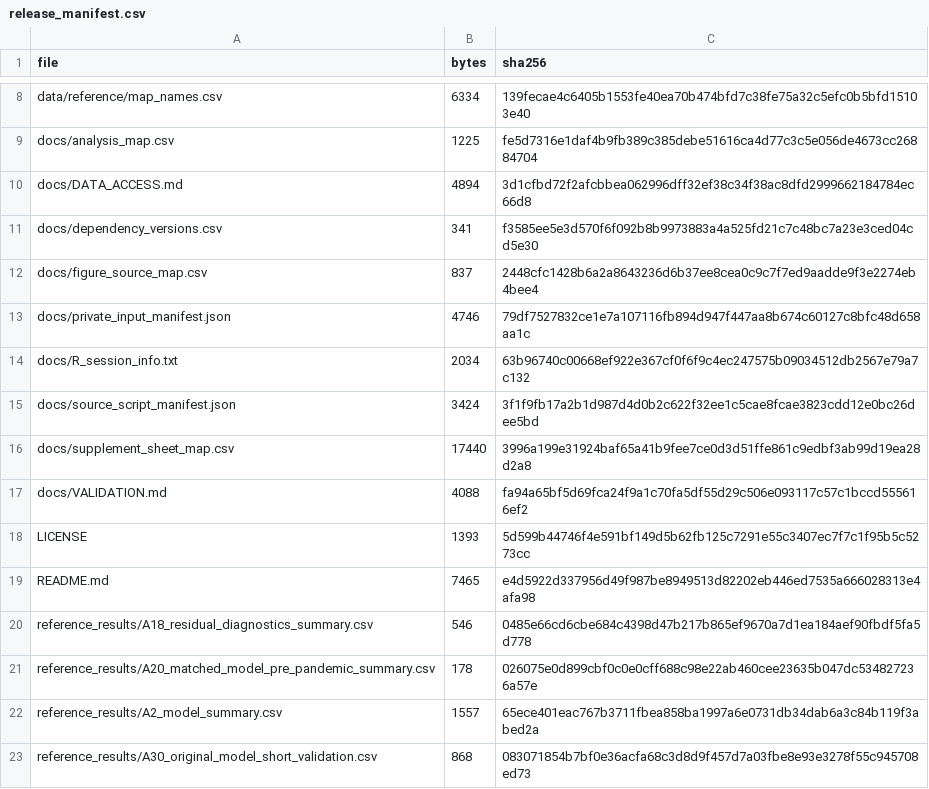
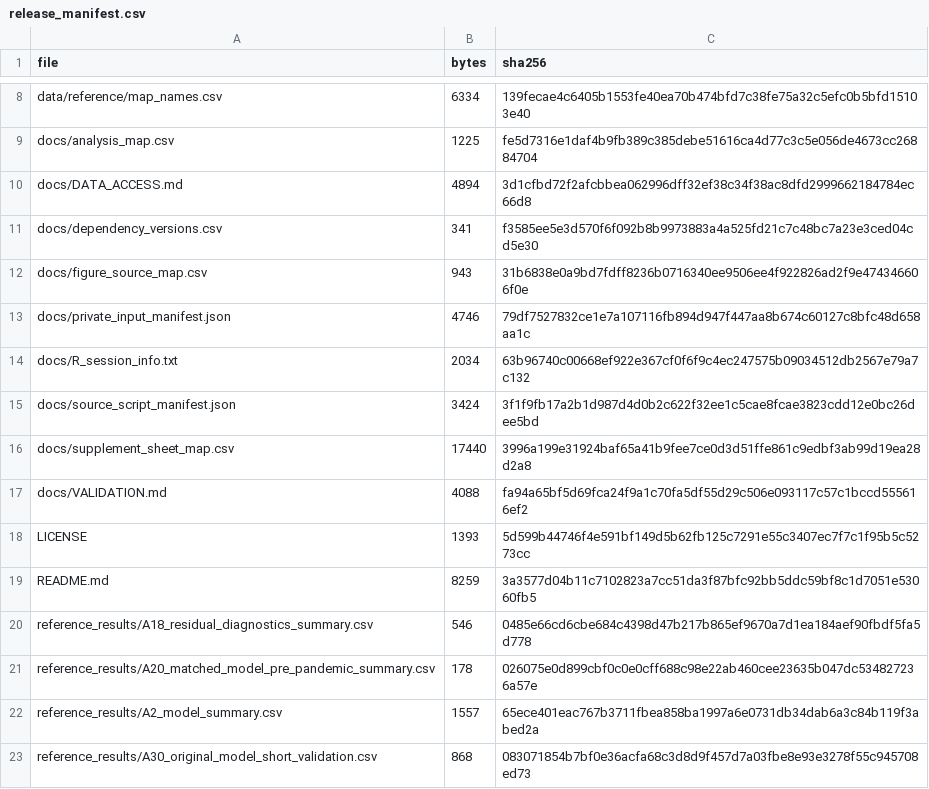
Before and after one commit to casper4869/CKD-DD-reproducibility, a CSV file: release_manifest.csv, drawn as a sheet; only a part is shown, gaps mark what is left out.

```diff
--- a/release_manifest.csv
+++ b/release_manifest.csv
@@ -11,3 +11,3 @@ docs/DATA_ACCESS.md,4894,3d1cfbd72f2afcbbea062996dff32ef38c34f38ac8dfd2999662184
 docs/dependency_versions.csv,341,f3585ee5e3d570f6f092b8b9973883a4a525fd21c7c48bc7a23e3ced04cd5e30
-docs/figure_source_map.csv,837,2448cfc1428b6a2a8643236d6b37ee8cea0c9c7f7ed9aadde9f3e2274eb4bee4
+docs/figure_source_map.csv,943,31b6838e0a9bd7fdff8236b0716340ee9506ee4f922826ad2f9e474346606f0e
 docs/private_input_manifest.json,4746,79df7527832ce1e7a107116fb894d947f447aa8b674c60127c8bfc48d658aa1c
@@ -18,3 +18,3 @@ docs/VALIDATION.md,4088,fa94a65bf5d69fca24f9a1c70fa5df55d29c506e093117c57c1bccd5
 LICENSE,1393,5d599b44746f4e591bf149d5b62fb125c7291e55c3407ec7f7c1f95b5c5273cc
-README.md,7465,e4d5922d337956d49f987be8949513d82202eb446ed7535a666028313e4afa98
+README.md,8259,3a3577d04b11c7102823a7cc51da3f87bfc92bb5ddc59bf8c1d7051e53060fb5
 reference_results/A18_residual_diagnostics_summary.csv,546,0485e66cd6cbe684c4398d47b217b865ef9670a7d1ea184aef90fbdf5fa5d778
```
Also changed, not shown: docs/figure_source_map.csv, 1 other file.
